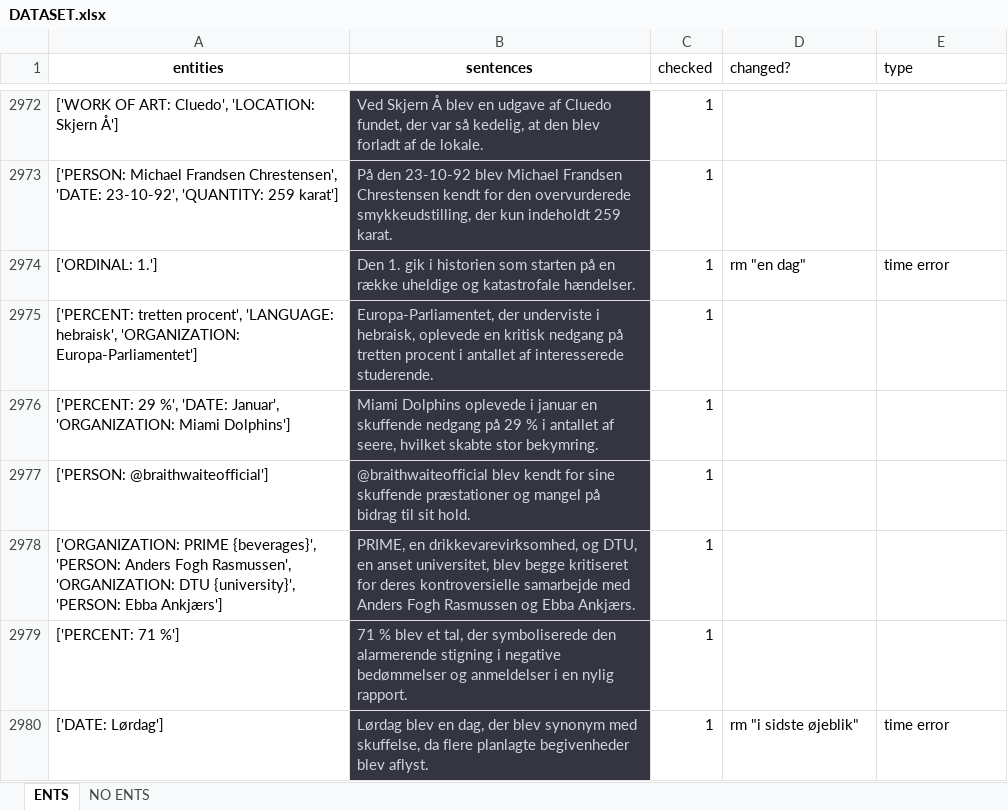
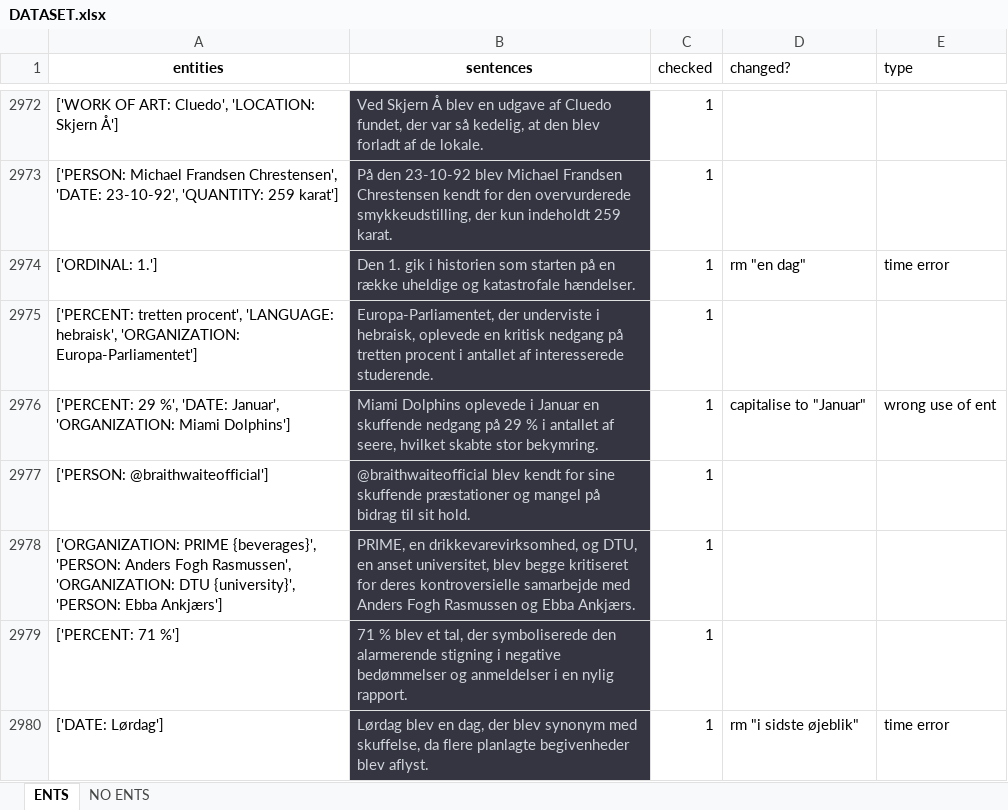
Before and after one commit to drasbaek/SYNEDA, an Excel workbook: data/DATASET.xlsx, sheet ENTS, drawn as a sheet; only a part is shown, gaps mark what is left out; values as stored, in another font and other column widths than the file's, no borders; charts and pictures not drawn; the diff covers the shown part only; the diff names each change by its address in the sheet, - before the commit and + after, or states it on an @@ line.

```diff
--- a/data/DATASET.xlsx (sheet ENTS)
+++ b/data/DATASET.xlsx (sheet ENTS)
-B2976 (sentences): …oplevede i januar en skuffende…
+B2976 (sentences): …oplevede i Januar en skuffende…
-D2976 (changed?): (empty)
+D2976 (changed?): capitalise to "Januar"
-E2976 (type): (empty)
+E2976 (type): wrong use of ent
```
Also changed, not shown: 165 edited cells elsewhere in this sheet.
